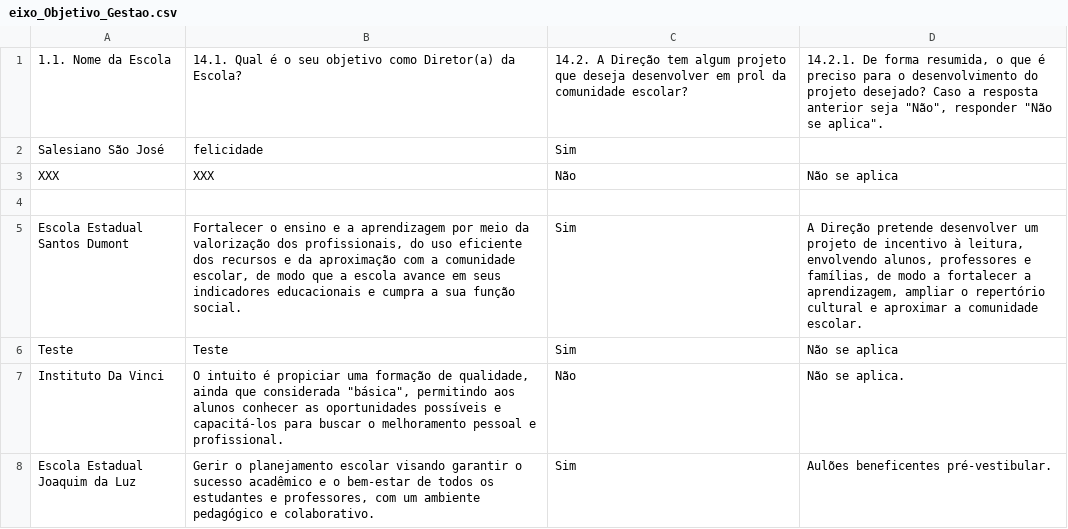
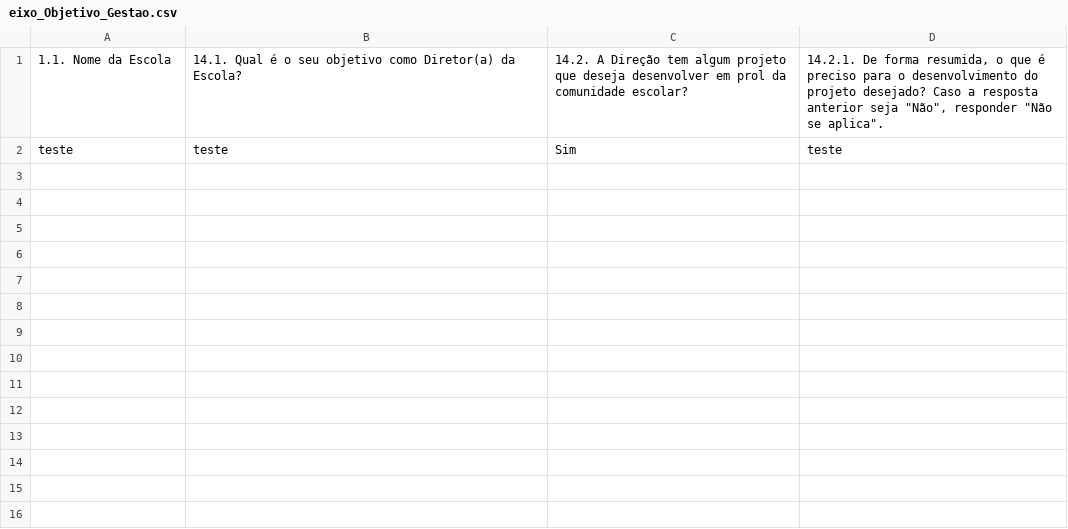
Before and after one commit to RafaelGalvaoRN/monitor_escolar, a CSV file: data/eixo_Objetivo_Gestao.csv, drawn as a sheet.

```diff
--- a/data/eixo_Objetivo_Gestao.csv
+++ b/data/eixo_Objetivo_Gestao.csv
@@ -1,8 +1,2 @@
 1.1. Nome da Escola,14.1. Qual é o seu objetivo como Diretor(a) da Escola?,14.2. A Direção tem algum projeto que deseja desenvolver em prol da comunidade escolar?,"14.2.1. De forma resumida, o que é preciso para o desenvolvimento do projeto desejado? Caso a resposta anterior seja ""Não"", responder ""Não se aplica""."
-Salesiano São José ,felicidade,Sim,
-XXX,XXX,Não,Não se aplica
-,,,
-Escola Estadual Santos Dumont,"Fortalecer o ensino e a aprendizagem por meio da valorização dos profissionais, do uso eficiente dos recursos e da aproximação com a comunidade escolar, de modo que a escola avance em seus indicadores educacionais e cumpra a sua função social.",Sim,"A Direção pretende desenvolver um projeto de incentivo à leitura, envolvendo alunos, professores e famílias, de modo a fortalecer a aprendizagem, ampliar o repertório cultural e aproximar a comunidade escolar."
-Teste,Teste,Sim,Não se aplica
-Instituto Da Vinci,"O intuito é propiciar uma formação de qualidade, ainda que considerada ""básica"", permitindo aos alunos conhecer as oportunidades possíveis e capacitá-los para buscar o melhoramento pessoal e profissional. ",Não,Não se aplica.
-Escola Estadual Joaquim da Luz,"Gerir o planejamento escolar visando garantir o sucesso acadêmico e o bem-estar de todos os estudantes e professores, com um ambiente pedagógico e colaborativo. ",Sim,Aulões beneficentes pré-vestibular.
+teste,teste,Sim,teste
```
Also changed, not shown: data/eixo_Alunos.csv, data/eixo_Estrutura_Fisica_Funcionamento.csv, 17 other files.
